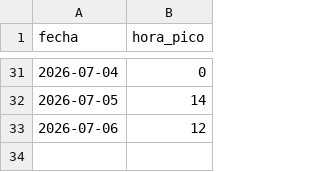
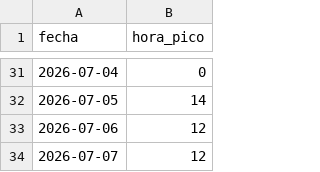
Before and after one commit to CesarG-09/panama-temp-forecast, a CSV file: data/peak_hours.csv, drawn as a sheet; only a part is shown, gaps mark what is left out.

```diff
--- a/data/peak_hours.csv
+++ b/data/peak_hours.csv
@@ -33 +33,2 @@ fecha,hora_pico
 2026-07-06,12
+2026-07-07,12
```
Also changed, not shown: data/evaluation.csv, data/predictions.csv, 1 other file.
